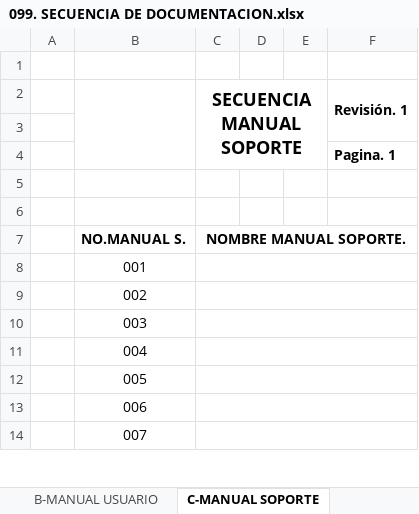
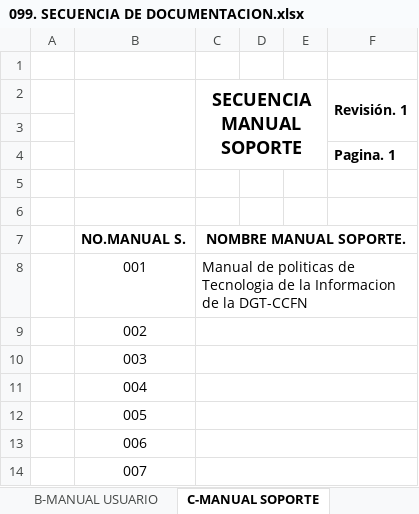
Before and after one commit to soporteccfn/Nomenclatura, an Excel workbook: 099. SECUENCIA DE DOCUMENTACION.xlsx, sheet C-MANUAL SOPORTE, drawn as a sheet; only a part is shown; values as stored, in another font and other column widths than the file's, no borders; charts and pictures not drawn; the diff names each change by its address in the sheet, - before the commit and + after, or states it on an @@ line.

Commit message:
ANEXO DE DOCUMENTO MANUAL SOPORTE

```diff
--- a/099. SECUENCIA DE DOCUMENTACION.xlsx (sheet C-MANUAL SOPORTE)
+++ b/099. SECUENCIA DE DOCUMENTACION.xlsx (sheet C-MANUAL SOPORTE)
-C8 (SECUENCIA MANUAL SOPORTE): (empty)
+C8 (SECUENCIA MANUAL SOPORTE): Manual de politicas de Tecnologia de la Informacion de la DGT-CCFN
```
Also changed, not shown: 1 other file.
